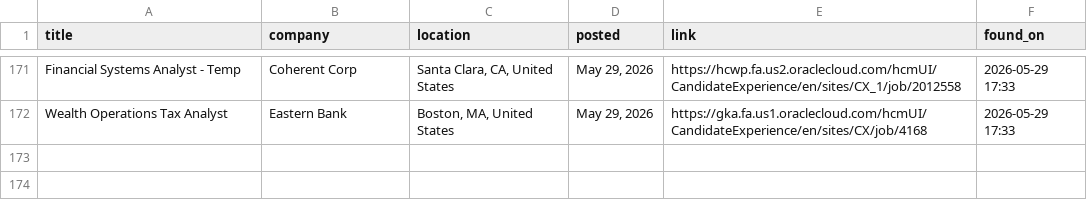
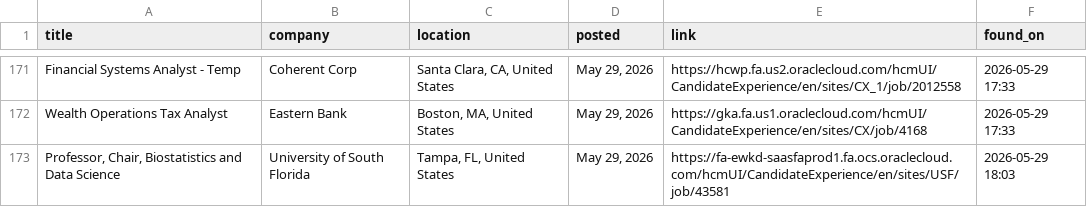
Before and after one commit to OzSpidey/Job_Automation, a CSV file: csv/oracle_jobs_all_b2.csv, drawn as a sheet; only a part is shown, gaps mark what is left out.

```diff
--- a/csv/oracle_jobs_all_b2.csv
+++ b/csv/oracle_jobs_all_b2.csv
@@ -172 +172,2 @@ Financial Systems Analyst - Temp,Coherent Corp,"Santa Clara, CA, United States",
 Wealth Operations Tax Analyst,Eastern Bank,"Boston, MA, United States","May 29, 2026",https://gka.fa.us1.oraclecloud.com/hcmUI/CandidateExperience/en/sites/CX/job/4168,2026-05-29 17:33
+"Professor, Chair, Biostatistics and Data Science",University of South Florida,"Tampa, FL, United States","May 29, 2026",https://fa-ewkd-saasfaprod1.fa.ocs.oraclecloud.com/hcmUI/CandidateExperience/en/sites/USF/job/43581,2026-05-29 18:03
```
Also changed, not shown: 1 other file.
